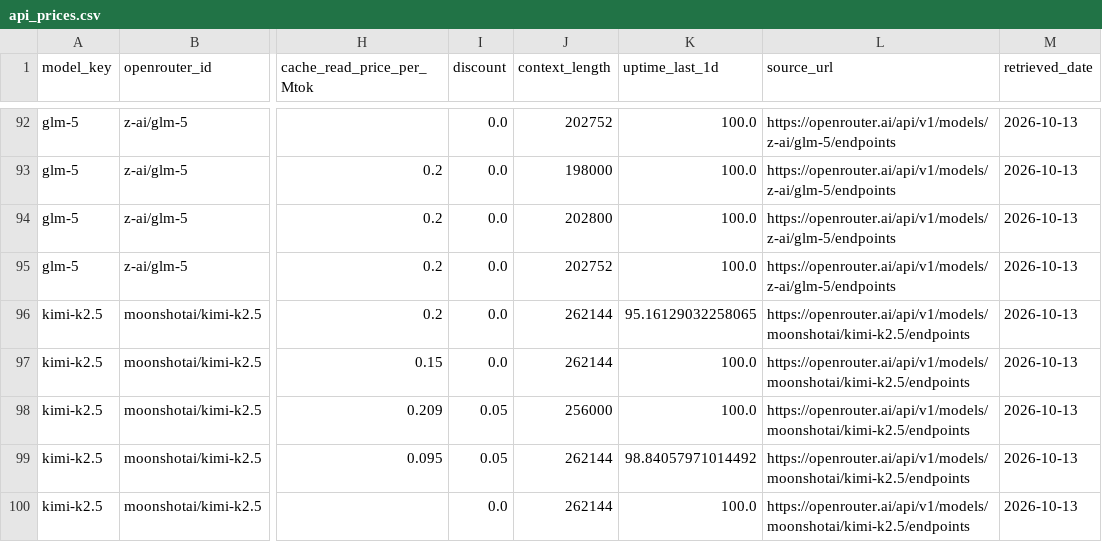
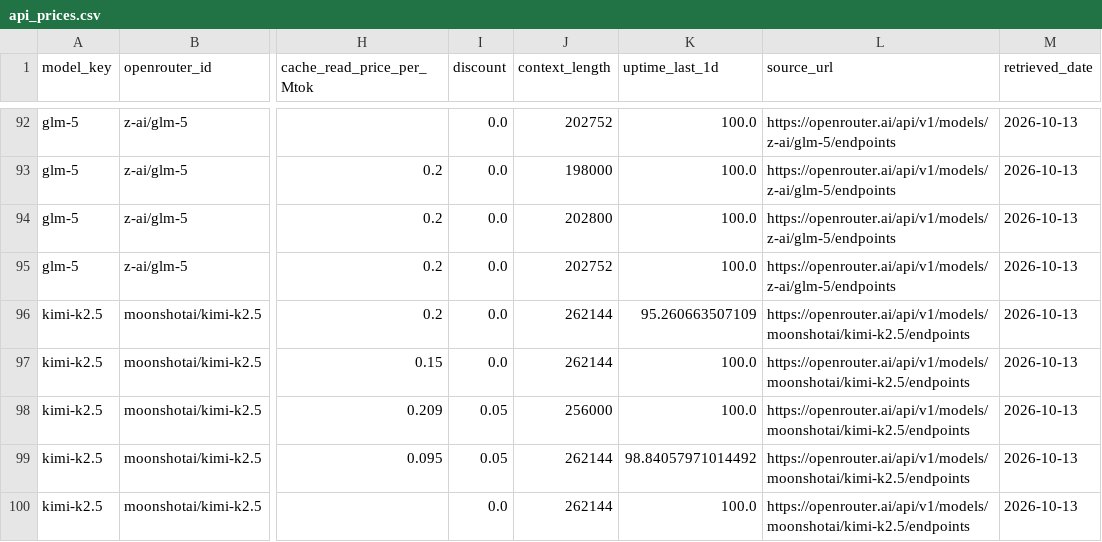
Before and after one commit to martifr4/App_reflexes, a CSV file: token_spread/data/api_prices.csv, drawn as a sheet; only a part is shown, gaps mark what is left out; the diff covers the shown part only; the diff names each change by its address in the sheet, - before the commit and + after, or states it on an @@ line.

```diff
--- a/token_spread/data/api_prices.csv
+++ b/token_spread/data/api_prices.csv
-K96 (uptime_last_1d): 95.16129032258065
+K96 (uptime_last_1d): 95.260663507109
```
Also changed, not shown: 23 edited cells elsewhere in this file, 9 other files.
